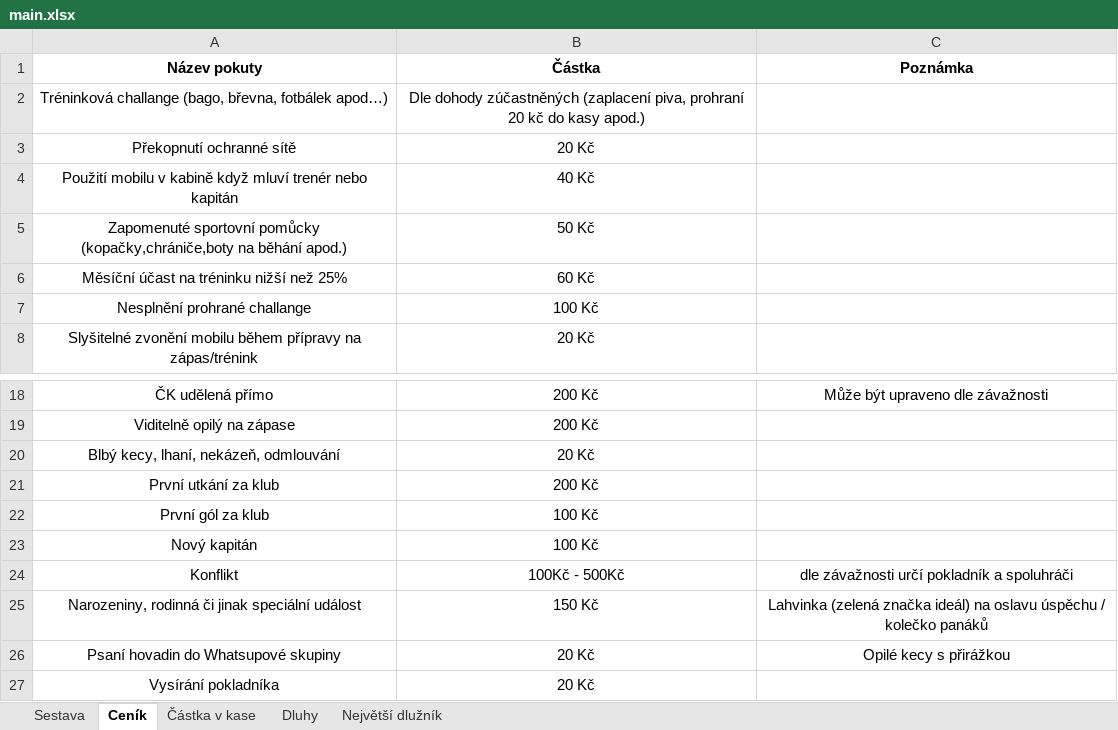
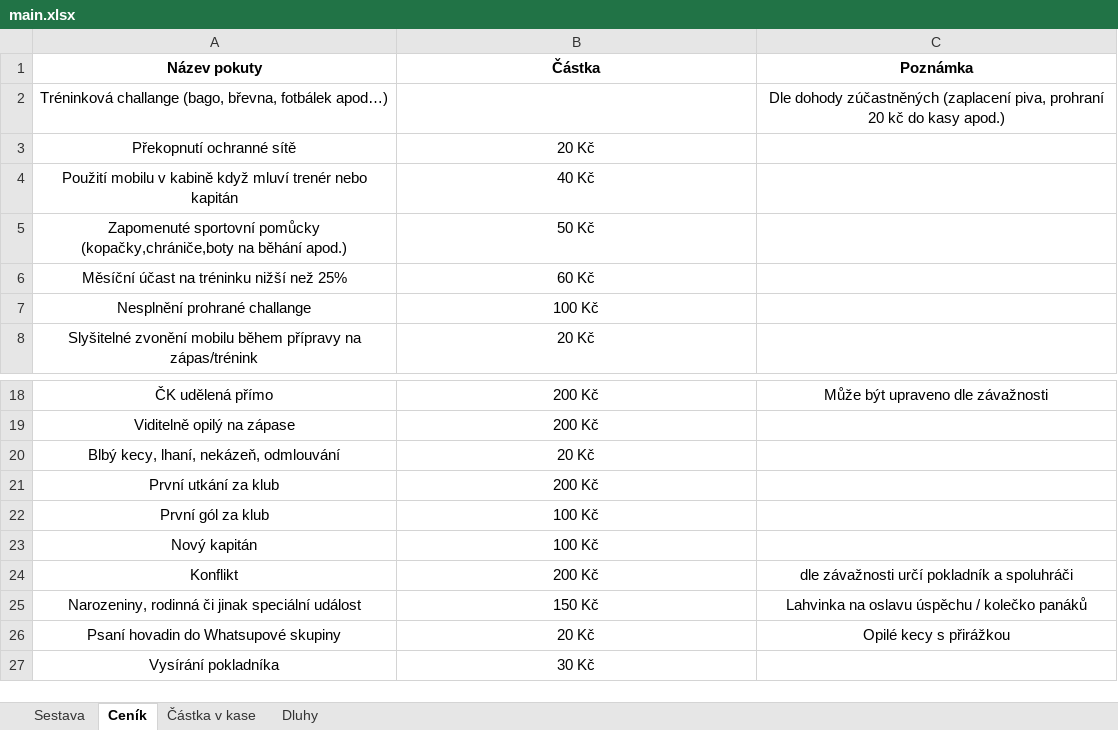
Before and after one commit to dostald2/SK-Chroustovice, an Excel workbook: main.xlsx, sheet Ceník, drawn as a sheet; only a part is shown, gaps mark what is left out; values as stored, in another font and other column widths than the file's, no borders; the diff names each change by its address in the sheet, - before the commit and + after, or states it on an @@ line.

```diff
--- a/main.xlsx (sheet Ceník)
+++ b/main.xlsx (sheet Ceník)
-sheet tab: Největší dlužník
-B2 (Částka): Dle dohody zúčastněných (zaplacení piva, prohraní 20 kč do kasy apod.)
+B2 (Částka): (empty)
-C2 (Poznámka): (empty)
+C2 (Poznámka): Dle dohody zúčastněných (zaplacení piva, prohraní 20 kč do kasy apod.)
-B24 (Částka): 100Kč - 500Kč
+B24 (Částka): 200 Kč
-C25 (Poznámka): Lahvinka (zelená značka ideál) na oslavu…
+C25 (Poznámka): Lahvinka na oslavu…
-B27 (Částka): 20 Kč
+B27 (Částka): 30 Kč
```
Also changed, not shown: sheet Sestava, sheet Částka v kase, 2 other files.
